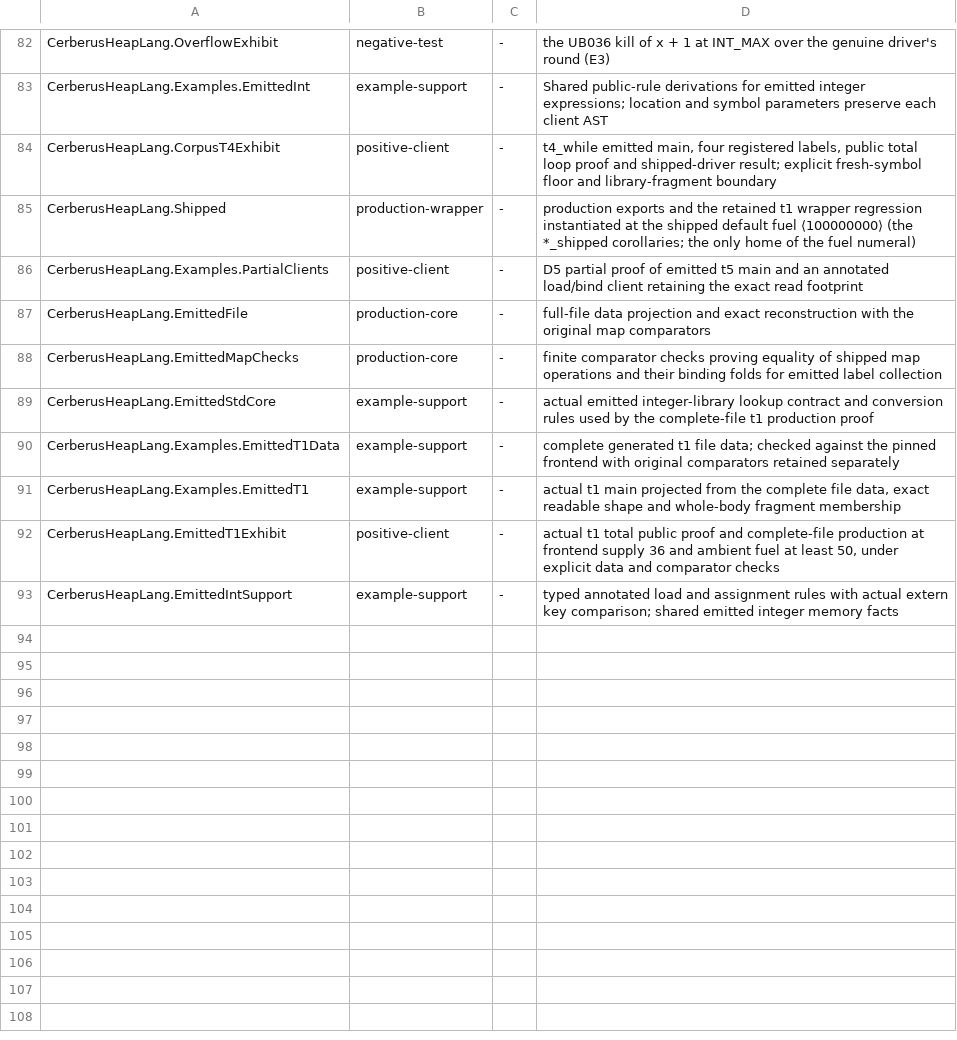
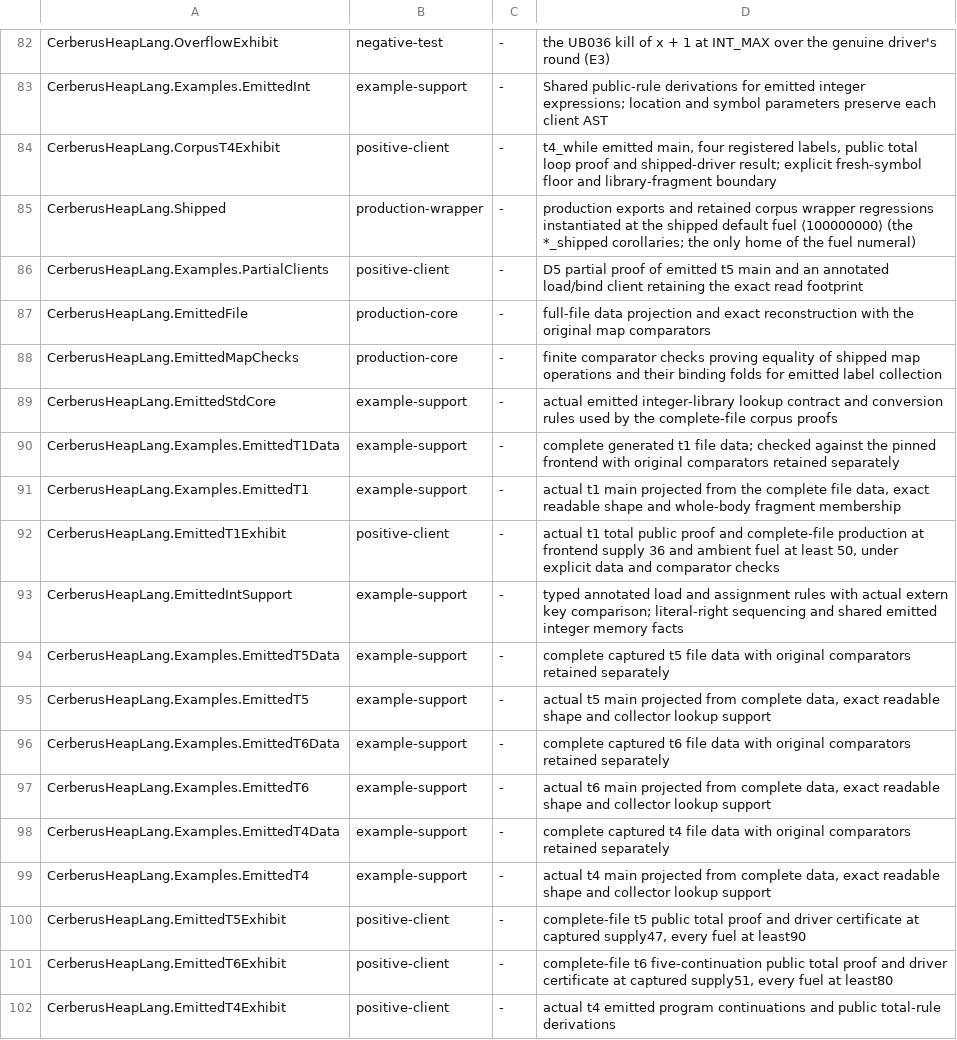
Before and after one commit to OathTech/refined-cerberus, a TSV file: cerberus-heaplang/scripts/module_classes.tsv, drawn as a sheet; only a part is shown, gaps mark what is left out.

Commit message:
Integrate whole-file t5/t6 and four-capture speedbump; fast gate green

```diff
--- a/cerberus-heaplang/scripts/module_classes.tsv
+++ b/cerberus-heaplang/scripts/module_classes.tsv
@@ -84,3 +84,3 @@ CerberusHeapLang.Examples.EmittedInt	example-support	-	Shared public-rule deriva
 CerberusHeapLang.CorpusT4Exhibit	positive-client	-	t4_while emitted main, four registered labels, public total loop proof and shipped-driver result; explicit fresh-symbol floor and library-fragment boundary
-CerberusHeapLang.Shipped	production-wrapper	-	production exports and the retained t1 wrapper regression instantiated at the shipped default fuel ⟨100000000⟩ (the *_shipped corollaries; the only home of the fuel numeral)
+CerberusHeapLang.Shipped	production-wrapper	-	production exports and retained corpus wrapper regressions instantiated at the shipped default fuel ⟨100000000⟩ (the *_shipped corollaries; the only home of the fuel numeral)
 CerberusHeapLang.Examples.PartialClients	positive-client	-	D5 partial proof of emitted t5 main and an annotated load/bind client retaining the exact read footprint
@@ -88,3 +88,3 @@ CerberusHeapLang.EmittedFile	production-core	-	full-file data projection and exa
 CerberusHeapLang.EmittedMapChecks	production-core	-	finite comparator checks proving equality of shipped map operations and their binding folds for emitted label collection
-CerberusHeapLang.EmittedStdCore	example-support	-	actual emitted integer-library lookup contract and conversion rules used by the complete-file t1 production proof
+CerberusHeapLang.EmittedStdCore	example-support	-	actual emitted integer-library lookup contract and conversion rules used by the complete-file corpus proofs
 CerberusHeapLang.Examples.EmittedT1Data	example-support	-	complete generated t1 file data; checked against the pinned frontend with original comparators retained separately
@@ -92,2 +92,11 @@ CerberusHeapLang.Examples.EmittedT1	example-support	-	actual t1 main projected f
 CerberusHeapLang.EmittedT1Exhibit	positive-client	-	actual t1 total public proof and complete-file production at frontend supply 36 and ambient fuel at least 50, under explicit data and comparator checks
-CerberusHeapLang.EmittedIntSupport	example-support	-	typed annotated load and assignment rules with actual extern key comparison; shared emitted integer memory facts
+CerberusHeapLang.EmittedIntSupport	example-support	-	typed annotated load and assignment rules with actual extern key comparison; literal-right sequencing and shared emitted integer memory facts
+CerberusHeapLang.Examples.EmittedT5Data	example-support	-	complete captured t5 file data with original comparators retained separately
+CerberusHeapLang.Examples.EmittedT5	example-support	-	actual t5 main projected from complete data, exact readable shape and collector lookup support
+CerberusHeapLang.Examples.EmittedT6Data	example-support	-	complete captured t6 file data with original comparators retained separately
+CerberusHeapLang.Examples.EmittedT6	example-support	-	actual t6 main projected from complete data, exact readable shape and collector lookup support
+CerberusHeapLang.Examples.EmittedT4Data	example-support	-	complete captured t4 file data with original comparators retained separately
+CerberusHeapLang.Examples.EmittedT4	example-support	-	actual t4 main projected from complete data, exact readable shape and collector lookup support
+CerberusHeapLang.EmittedT5Exhibit	positive-client	-	complete-file t5 public total proof and driver certificate at captured supply47, every fuel at least90
+CerberusHeapLang.EmittedT6Exhibit	positive-client	-	complete-file t6 five-continuation public total proof and driver certificate at captured supply51, every fuel at least80
+CerberusHeapLang.EmittedT4Exhibit	positive-client	-	actual t4 emitted program continuations and public total-rule derivations
```
Also changed, not shown: 14 other files.
